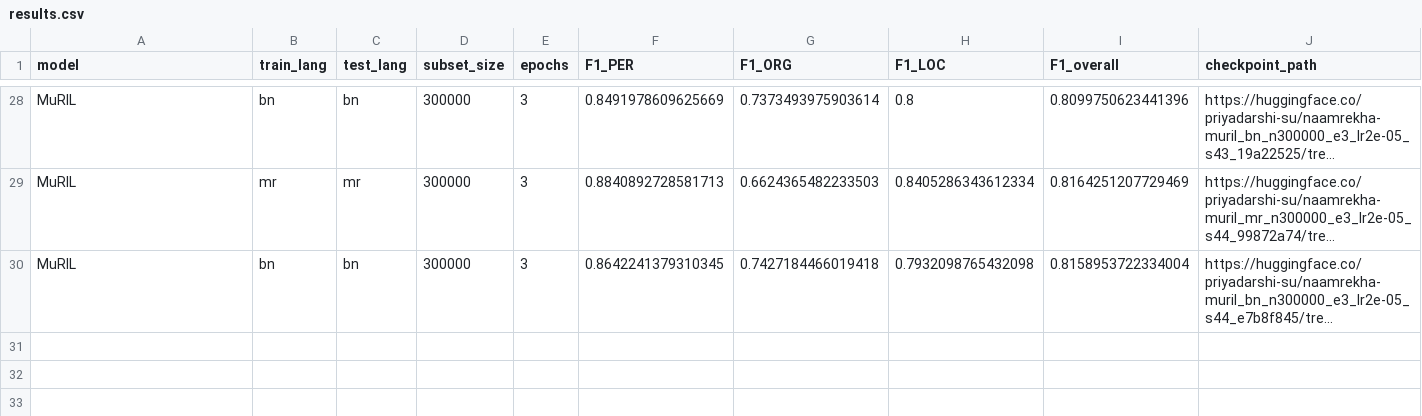
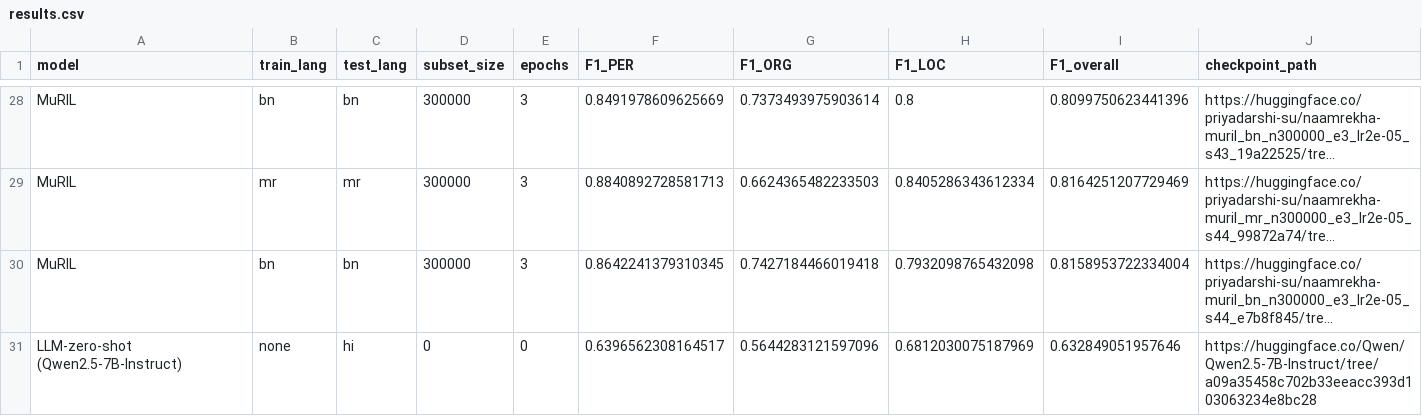
Before and after one commit to iPriyadarshi/NaamRekha, a CSV file: results/results.csv, drawn as a sheet; only a part is shown, gaps mark what is left out; long unchanged cells end in …; rows hold the shown columns only; the diff covers the shown part only; the diff names each change by its address in the sheet, - before the commit and + after, or states it on an @@ line.

Commit message:
Phase 5: final gold run (0.6328 zero-shot, 0.6643 few-shot), gate passed; Phase 6 report draft

```diff
--- a/results/results.csv
+++ b/results/results.csv
+row 31: LLM-zero-shot (Qwen2.5-7B-Instruct) | none | hi | 0 | 0 | 0.6396562308164517 | 0.5644283121597096 | 0.6812030075187969 | 0.632849051957646 | https://huggingface.co/Qwen/Qwen2.5-7B-Instruct/tree/a09a35458c702b33eeacc393d103063234e8bc28
```
Also changed, not shown: 1 added row elsewhere in this file, 8 other files.
